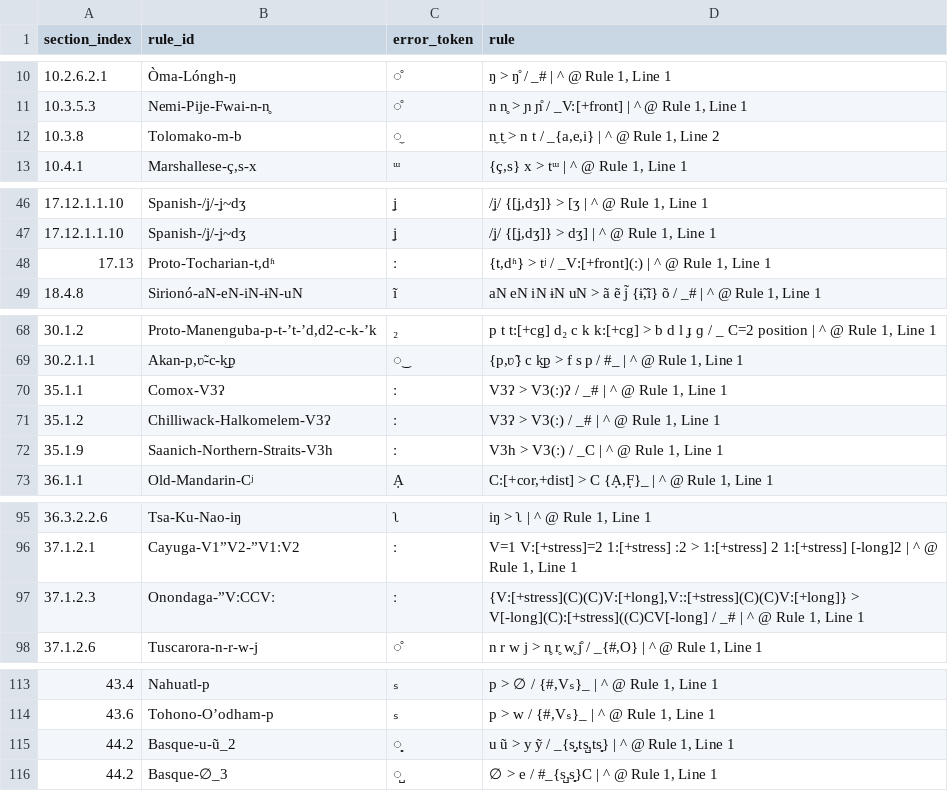
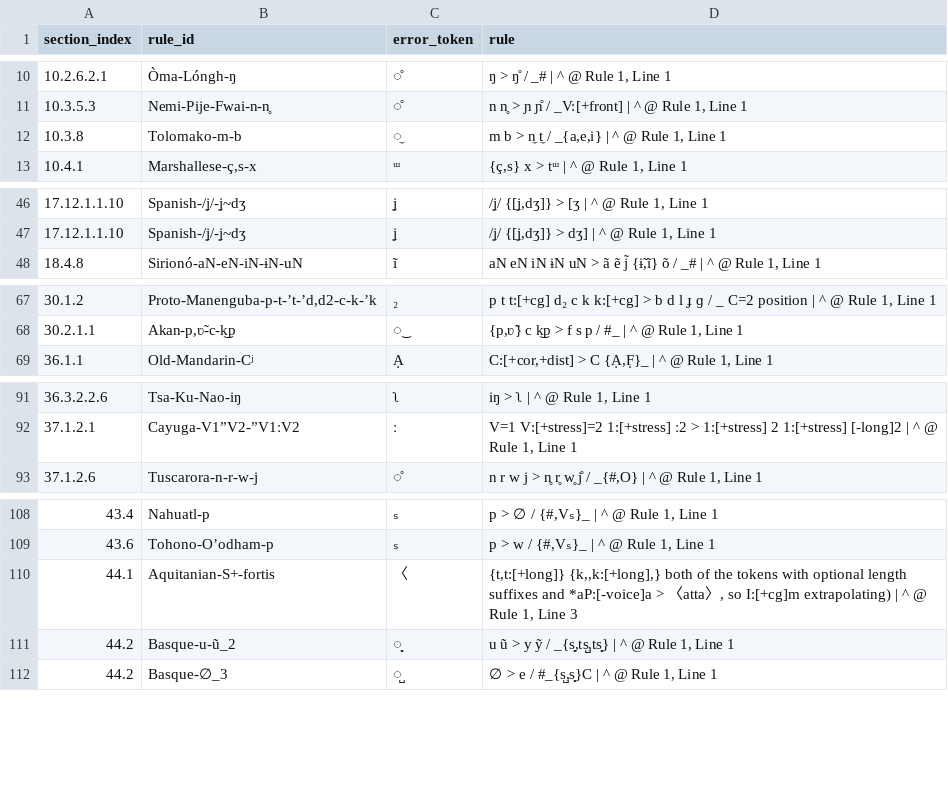
Before and after one commit to Pappa/conlanger, a CSV file: .scratch/cleaned-rule-index/inventory/character_errors.csv, drawn as a sheet; only a part is shown, gaps mark what is left out; the diff covers the shown part only.

```diff
--- a/.scratch/cleaned-rule-index/inventory/character_errors.csv
+++ b/.scratch/cleaned-rule-index/inventory/character_errors.csv
@@ -11,3 +11,3 @@ section_index,rule_id,error_token,rule
 10.3.5.3,Nemi-Pije-Fwai-n-n̥,̊,"n n̥ > ɲ ɲ̊ / _V:[+front] | ^ @ Rule 1, Line 1"
-10.3.8,Tolomako-m-b,̼,"n̼ t̼ > n t / _{a,e,i} | ^ @ Rule 1, Line 2"
+10.3.8,Tolomako-m-b,̼,"m b > n̼ t̼ / _{a,e,i} | ^ @ Rule 1, Line 1"
 10.4.1,"Marshallese-ç,s-x",ᵚ,"{ç,s} x > tᵚ | ^ @ Rule 1, Line 1"
@@ -47,3 +47,2 @@ section_index,rule_id,error_token,rule
 17.12.1.1.10,Spanish-/ʝ/-ʝ~dʒ,ʝ,"/ʝ/ {[ʝ,dʒ]} > dʒ] | ^ @ Rule 1, Line 1"
-17.13,"Proto-Tocharian-t,dʱ",ː,"{t,dʱ} > tʲ / _V:[+front](ː) | ^ @ Rule 1, Line 1"
 18.4.8,Sirionó-aN-eN-iN-ɨN-uN,ĩ,"aN eN iN ɨN uN > ã ẽ j̃ {ɨ̃,ĩ} õ / _# | ^ @ Rule 1, Line 1"
@@ -69,5 +68,2 @@ section_index,rule_id,error_token,rule
 30.2.1.1,"Akan-p,ʋ̃-c-k͜p",͜,"{p,ʋ̃} c k͜p > f s p / #_ | ^ @ Rule 1, Line 1"
-35.1.1,Comox-V3ʔ,ː,"V3ʔ > V3(ː)ʔ / _# | ^ @ Rule 1, Line 1"
-35.1.2,Chilliwack-Halkomelem-V3ʔ,ː,"V3ʔ > V3(ː) / _# | ^ @ Rule 1, Line 1"
-35.1.9,Saanich-Northern-Straits-V3h,ː,"V3h > V3(ː) / _C | ^ @ Rule 1, Line 1"
 36.1.1,Old-Mandarin-Cʲ,Ạ,"C:[+cor,+dist] > C {Ạ,F̣}_ | ^ @ Rule 1, Line 1"
@@ -96,3 +92,2 @@ section_index,rule_id,error_token,rule
 37.1.2.1,Cayuga-V1”V2-”V1ːV2,ː,"V=1 V:[+stress]=2 1:[+stress] ː2 > 1:[+stress] 2 1:[+stress] [-long]2 | ^ @ Rule 1, Line 1"
-37.1.2.3,Onondaga-”VːCCVː,ː,"{V:[+stress](C)(C)V:[+long],Vː:[+stress](C)(C)V:[+long]} > V[-long](C):[+stress]((C)CV[-long] / _# | ^ @ Rule 1, Line 1"
 37.1.2.6,Tuscarora-n-r-w-j,̊,"n r w j > n̥ r̥ w̥ j̊ / _{#,O} | ^ @ Rule 1, Line 1"
@@ -114,2 +109,3 @@ section_index,rule_id,error_token,rule
 43.6,Tohono-O’odham-p,ₛ,"p > w / {#,Vₛ}_ | ^ @ Rule 1, Line 1"
+44.1,Aquitanian-S+-fortis,〈,"{t,t:[+long]} {k,,k:[+long],} both of the tokens with optional length suffixes and *aP:[-voice]a > 〈atta〉, so I:[+cg]m extrapolating) | ^ @ Rule 1, Line 3"
 44.2,Basque-u-ũ_2,̻,"u ũ > y ỹ / _{s̻,ts̺,ts̻} | ^ @ Rule 1, Line 1"
```
Also changed, not shown: 2 edited cells elsewhere in this file, .scratch/cleaned-rule-index/inventory/underscore_errors.csv, 14 other files.
